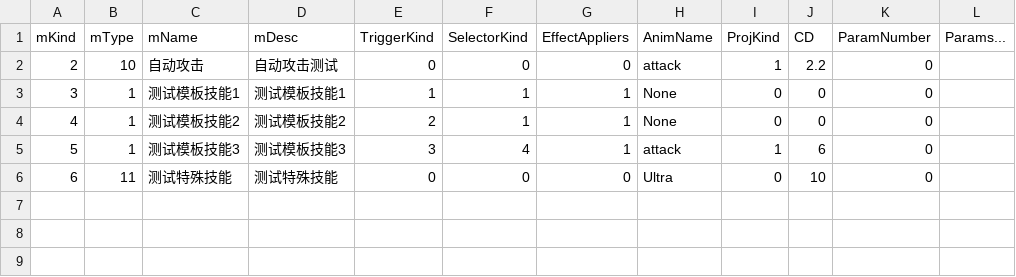
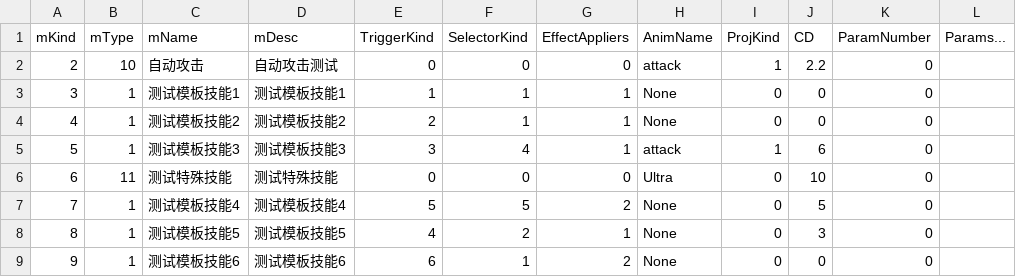
Before and after one commit to VallayAndAlian/Nonsense_Novelist, a CSV file: Assets/Resources/Tables/AbilityData.csv, drawn as a sheet.

```diff
--- a/Assets/Resources/Tables/AbilityData.csv
+++ b/Assets/Resources/Tables/AbilityData.csv
@@ -6 +6,4 @@ mKind,mType,mName,mDesc,TriggerKind,SelectorKind,EffectAppliers,AnimName,ProjKin
 6,11,测试特殊技能,测试特殊技能,0,0,0,Ultra,0,10,0,
+7,1,测试模板技能4,测试模板技能4,5,5,2,None,0,5,0,
+8,1,测试模板技能5,测试模板技能5,4,2,1,None,0,3,0,
+9,1,测试模板技能6,测试模板技能6,6,1,2,None,0,0,0,
```
Also changed, not shown: 8 other files.
